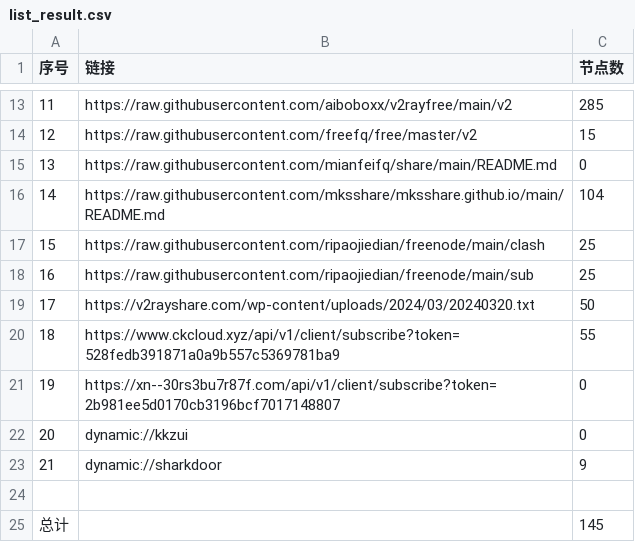
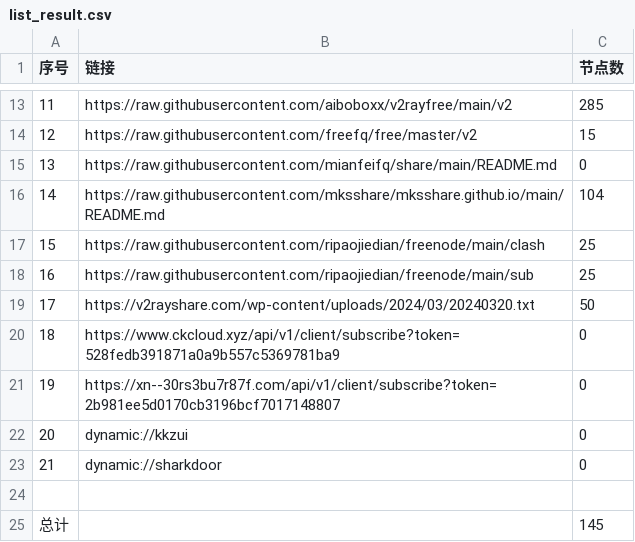
Before and after one commit to xfxx2022/AutoMergePublicNodes, a CSV file: list_result.csv, drawn as a sheet; only a part is shown, gaps mark what is left out.

```diff
--- a/list_result.csv
+++ b/list_result.csv
@@ -19,6 +19,6 @@
 17,https://v2rayshare.com/wp-content/uploads/2024/03/20240320.txt,50
-18,https://www.ckcloud.xyz/api/v1/client/subscribe?token=528fedb391871a0a9b557c5369781ba9,55
+18,https://www.ckcloud.xyz/api/v1/client/subscribe?token=528fedb391871a0a9b557c5369781ba9,0
 19,https://xn--30rs3bu7r87f.com/api/v1/client/subscribe?token=2b981ee5d0170cb3196bcf7017148807,0
 20,dynamic://kkzui,0
-21,dynamic://sharkdoor,9
+21,dynamic://sharkdoor,0
 
```
Also changed, not shown: 4 other files.
